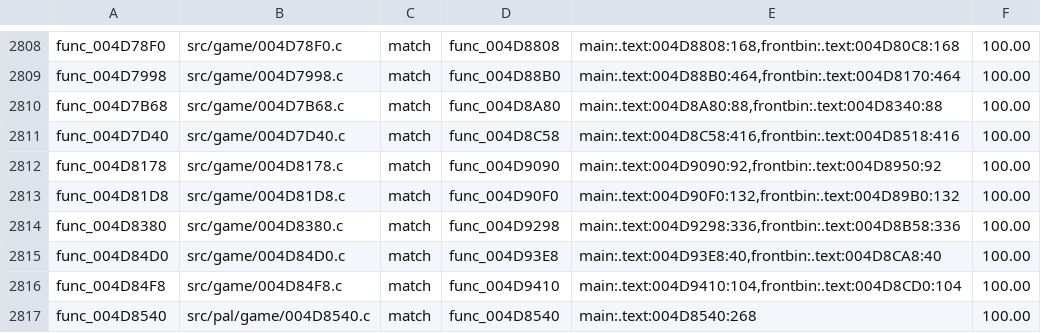
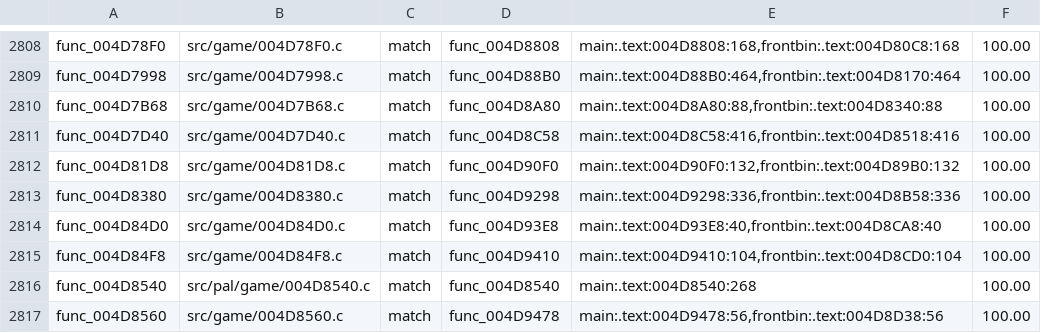
Before and after one commit to OpenRAC/rac4-decomp, a TSV file: config/pal/map.tsv, drawn as a sheet; only a part is shown, gaps mark what is left out; the shorter side is filled out with more unchanged rows; the diff names each change by its address in the sheet, - before the commit and + after, or states it on an @@ line.

```diff
--- a/config/pal/map.tsv
+++ b/config/pal/map.tsv
-row 2812: func_004D8178 | src/game/004D8178.c | match | func_004D9090 | main:.text:004D9090:92,frontbin:.text:004D8950:92 | 100.00
```
Also changed, not shown: config/us/map.tsv, 3 other files.
